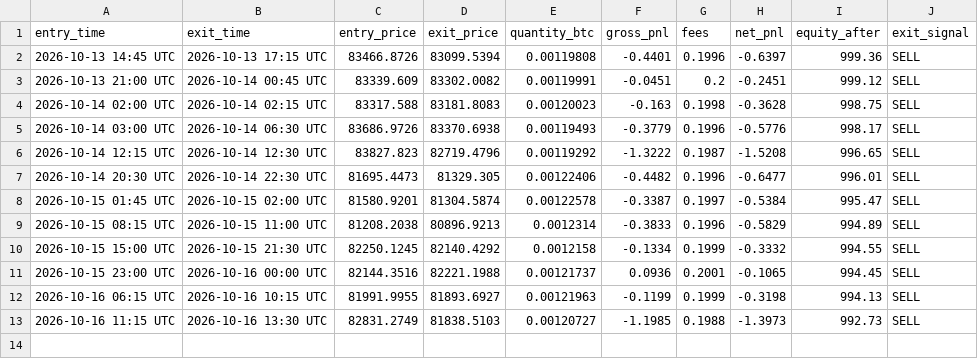
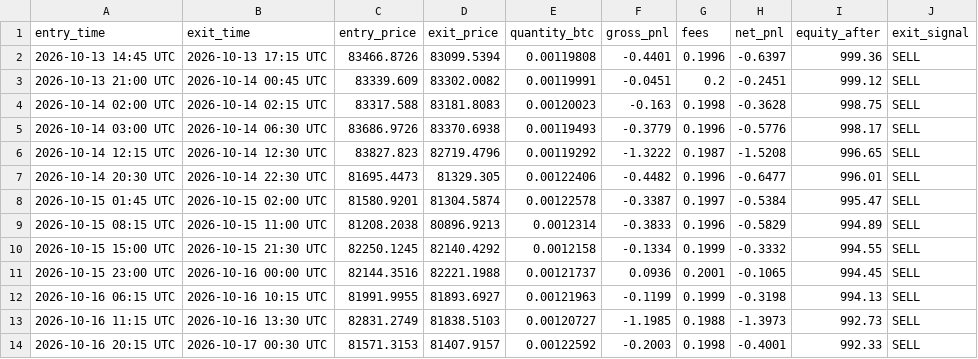
Before and after one commit to xxdroopxx-netizen/btc-15m-paper-alerts, a CSV file: paper_trades.csv, drawn as a sheet; the diff names each change by its address in the sheet, - before the commit and + after, or states it on an @@ line.

```diff
--- a/paper_trades.csv
+++ b/paper_trades.csv
+row 14: 2026-10-16 20:15 UTC | 2026-10-17 00:30 UTC | 81571.3153 | 81407.9157 | 0.00122592 | -0.2003 | 0.1998 | -0.4001 | 992.33 | SELL
```
Also changed, not shown: 1 other file.
